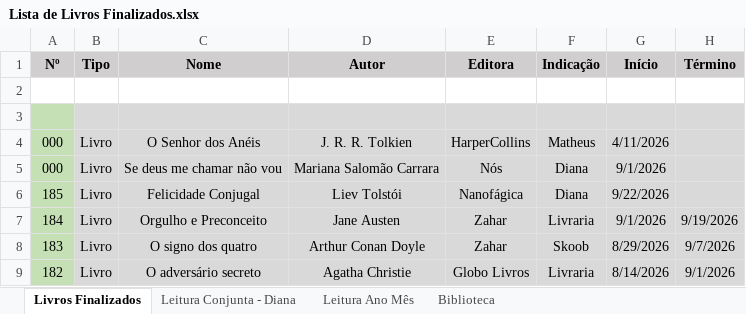
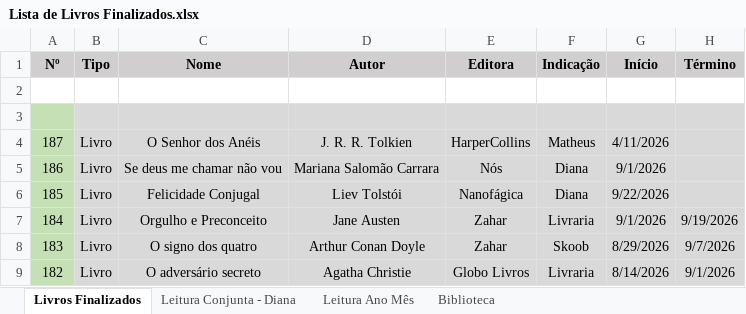
Before and after one commit to luizrantunes/planilhas, an Excel workbook: livros/Lista de Livros Finalizados.xlsx, sheet Livros Finalizados, drawn as a sheet; only a part is shown; values as stored, in another font and other column widths than the file's, no borders; the diff names each change by its address in the sheet, - before the commit and + after, or states it on an @@ line.

Commit message:
Atualiza Lista de Livros Finalizados.xlsx pelo site

```diff
--- a/livros/Lista de Livros Finalizados.xlsx (sheet Livros Finalizados)
+++ b/livros/Lista de Livros Finalizados.xlsx (sheet Livros Finalizados)
-A4: 000
+A4: 187
-A5: 000
+A5: 186
```
